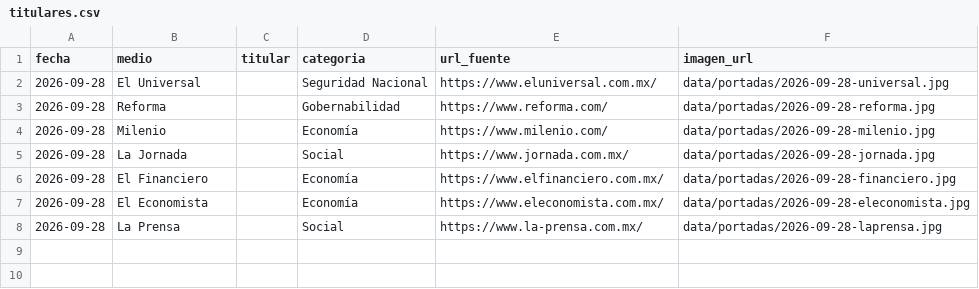
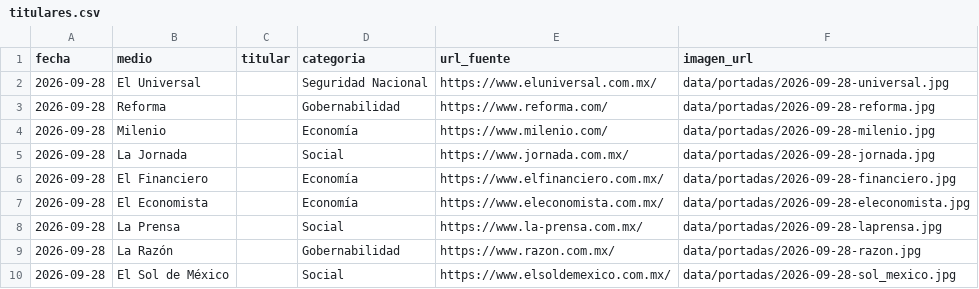
Before and after one commit to OckarLezama/ecosistema-politico, a CSV file: data/titulares.csv, drawn as a sheet.

Commit message:
Robot: portadas del dia 2026-09-29

```diff
--- a/data/titulares.csv
+++ b/data/titulares.csv
@@ -8 +8,3 @@ fecha,medio,titular,categoria,url_fuente,imagen_url
 2026-09-28,La Prensa,,Social,https://www.la-prensa.com.mx/,data/portadas/2026-09-28-laprensa.jpg
+2026-09-28,La Razón,,Gobernabilidad,https://www.razon.com.mx/,data/portadas/2026-09-28-razon.jpg
+2026-09-28,El Sol de México,,Social,https://www.elsoldemexico.com.mx/,data/portadas/2026-09-28-sol_mexico.jpg
```
Also changed, not shown: 2 other files.
